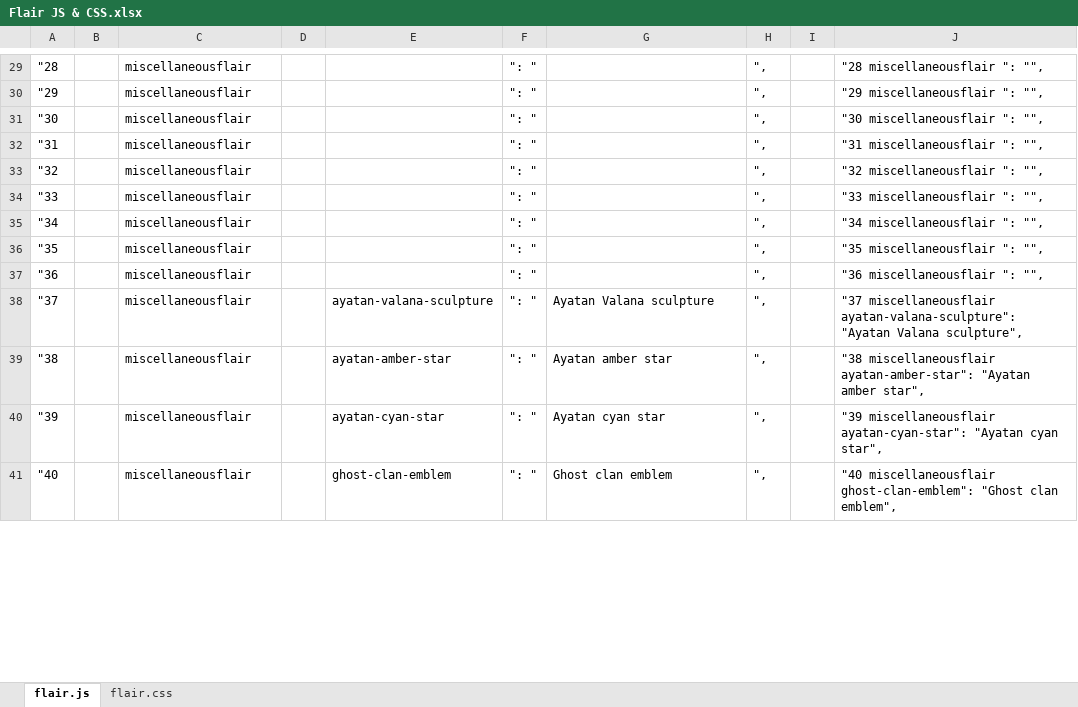
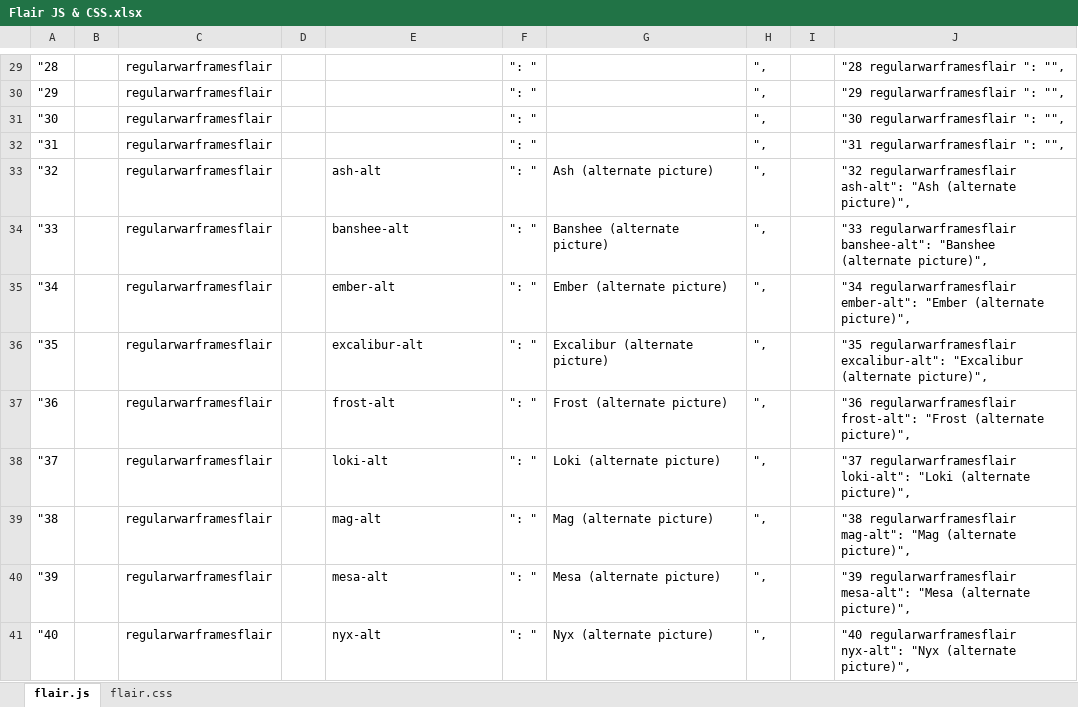
Before and after one commit to rwarframe/rwarframetest.github.io, an Excel workbook: Flair JS & CSS.xlsx, sheet flair.js, drawn as a sheet; only a part is shown, gaps mark what is left out; values as stored, in another font and other column widths than the file's, no borders; the diff covers the shown part only; the diff names each change by its address in the sheet, - before the commit and + after, or states it on an @@ line.

```diff
--- a/Flair JS & CSS.xlsx (sheet flair.js)
+++ b/Flair JS & CSS.xlsx (sheet flair.js)
-C29:C41: miscellaneousflair
+C29:C41: regularwarframesflair
-J29: "28 miscellaneousflair ": "",
+J29: "28 regularwarframesflair ": "",
-J30: "29 miscellaneousflair ": "",
+J30: "29 regularwarframesflair ": "",
-J31: "30 miscellaneousflair ": "",
+J31: "30 regularwarframesflair ": "",
-J32: "31 miscellaneousflair ": "",
+J32: "31 regularwarframesflair ": "",
-E33: (empty)
+E33: ash-alt
-G33: (empty)
+G33: Ash (alternate picture)
-J33: "32 miscellaneousflair ": "",
+J33: "32 regularwarframesflair ash-alt": "Ash (alternate picture)",
-E34: (empty)
+E34: banshee-alt
-G34: (empty)
+G34: Banshee (alternate picture)
-J34: "33 miscellaneousflair ": "",
+J34: "33 regularwarframesflair banshee-alt": "Banshee (alternate picture)",
-E35: (empty)
+E35: ember-alt
-G35: (empty)
+G35: Ember (alternate picture)
-J35: "34 miscellaneousflair ": "",
+J35: "34 regularwarframesflair ember-alt": "Ember (alternate picture)",
-E36: (empty)
+E36: excalibur-alt
-G36: (empty)
+G36: Excalibur (alternate picture)
-J36: "35 miscellaneousflair ": "",
+J36: "35 regularwarframesflair excalibur-alt": "Excalibur (alternate picture)",
-E37: (empty)
+E37: frost-alt
-G37: (empty)
+G37: Frost (alternate picture)
-J37: "36 miscellaneousflair ": "",
+J37: "36 regularwarframesflair frost-alt": "Frost (alternate picture)",
-E38: ayatan-valana-sculpture
+E38: loki-alt
-G38: Ayatan Valana sculpture
+G38: Loki (alternate picture)
-J38: "37 miscellaneousflair ayatan-valana-sculpture": "Ayatan Valana sculpture",
+J38: "37 regularwarframesflair loki-alt": "Loki (alternate picture)",
-E39: ayatan-amber-star
+E39: mag-alt
-G39: Ayatan amber star
+G39: Mag (alternate picture)
-J39: "38 miscellaneousflair ayatan-amber-star": "Ayatan amber star",
+J39: "38 regularwarframesflair mag-alt": "Mag (alternate picture)",
-E40: ayatan-cyan-star
+E40: mesa-alt
-G40: Ayatan cyan star
+G40: Mesa (alternate picture)
-J40: "39 miscellaneousflair ayatan-cyan-star": "Ayatan cyan star",
+J40: "39 regularwarframesflair mesa-alt": "Mesa (alternate picture)",
-E41: ghost-clan-emblem
+E41: nyx-alt
-G41: Ghost clan emblem
+G41: Nyx (alternate picture)
-J41: "40 miscellaneousflair ghost-clan-emblem": "Ghost clan emblem",
+J41: "40 regularwarframesflair nyx-alt": "Nyx (alternate picture)",
```
Also changed, not shown: 730 edited cells elsewhere in this sheet, 1 other file.
